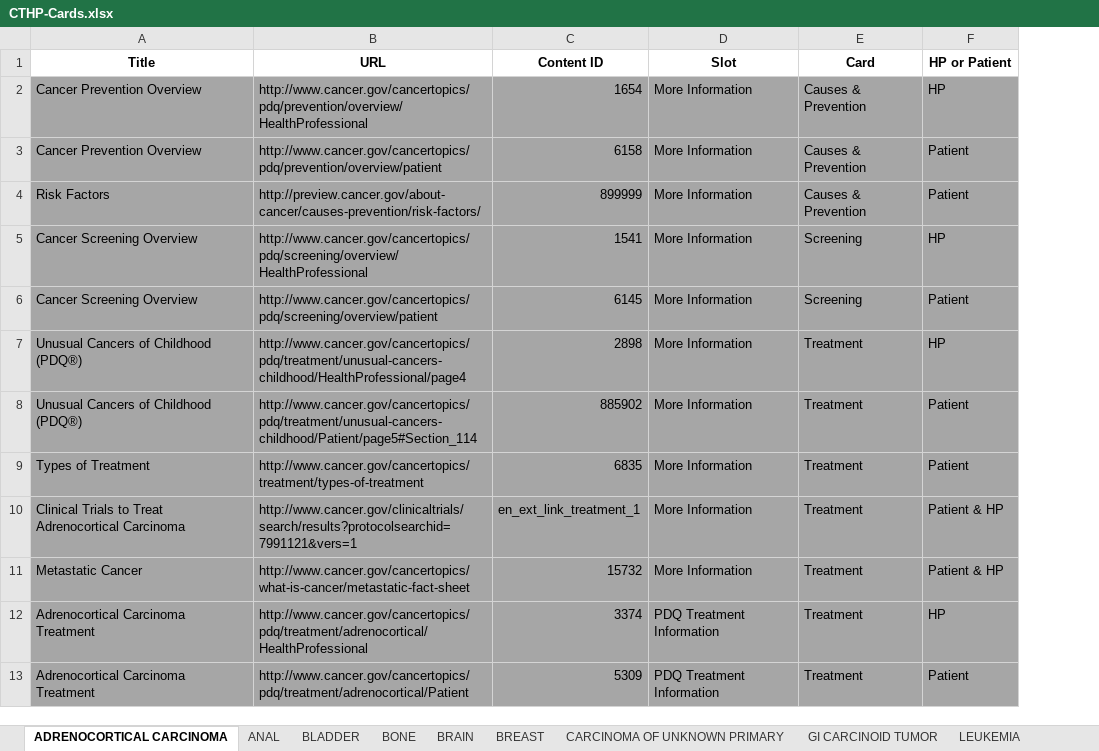
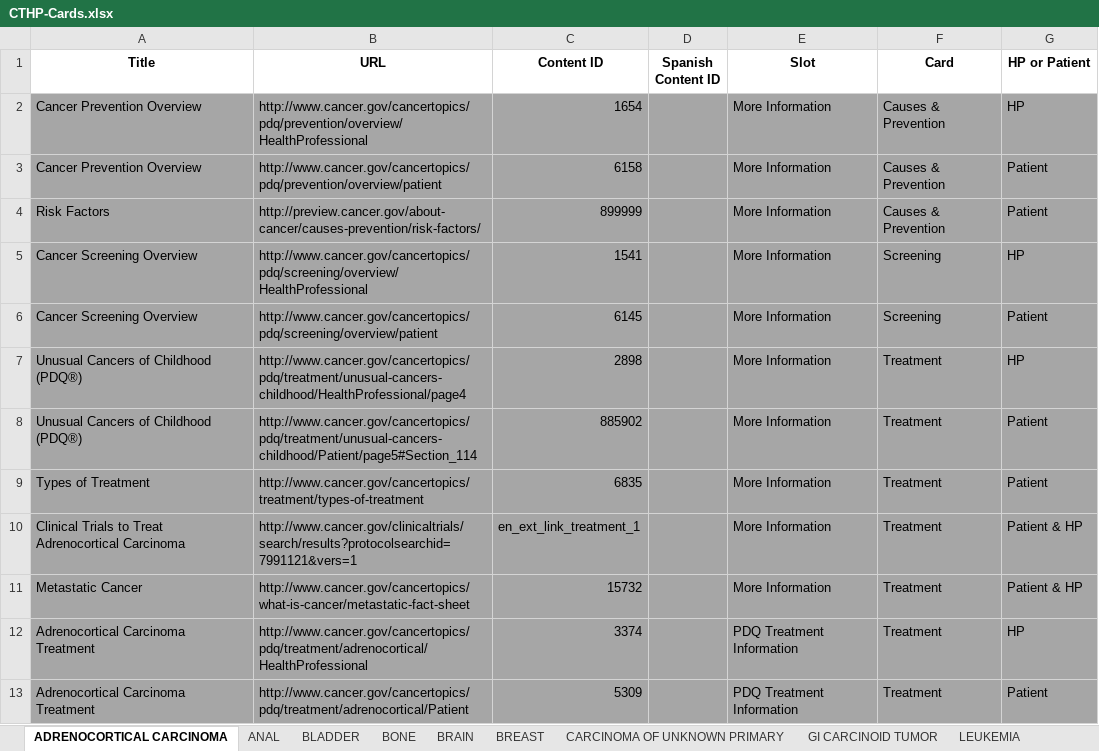
Before and after one commit to NCIOCPL/wcms-daisy, an Excel workbook: Daisy-xls/IA/CTHP-Cards.xlsx, sheet ADRENOCORTICAL CARCINOMA, drawn as a sheet; values as stored, in another font and other column widths than the file's, no borders; the diff names each change by its address in the sheet, - before the commit and + after, or states it on an @@ line.

```diff
--- a/Daisy-xls/IA/CTHP-Cards.xlsx (sheet ADRENOCORTICAL CARCINOMA)
+++ b/Daisy-xls/IA/CTHP-Cards.xlsx (sheet ADRENOCORTICAL CARCINOMA)
+column D (Spanish Content ID), empty
```
